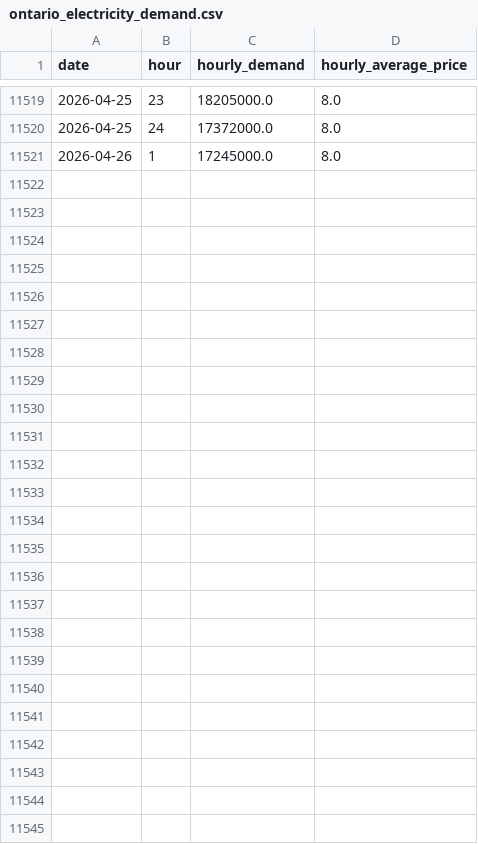
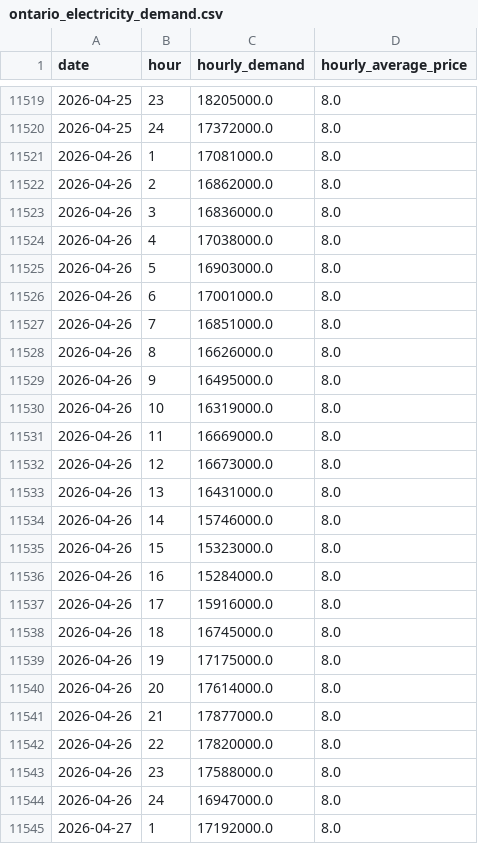
Before and after one commit to Deshray/ontario-energy-api, a CSV file: data/ontario_electricity_demand.csv, drawn as a sheet; only a part is shown, gaps mark what is left out.

```diff
--- a/data/ontario_electricity_demand.csv
+++ b/data/ontario_electricity_demand.csv
@@ -11520,2 +11520,26 @@ date,hour,hourly_demand,hourly_average_price
 2026-04-25,24,17372000.0,8.0
-2026-04-26,1,17245000.0,8.0
+2026-04-26,1,17081000.0,8.0
+2026-04-26,2,16862000.0,8.0
+2026-04-26,3,16836000.0,8.0
+2026-04-26,4,17038000.0,8.0
+2026-04-26,5,16903000.0,8.0
+2026-04-26,6,17001000.0,8.0
+2026-04-26,7,16851000.0,8.0
+2026-04-26,8,16626000.0,8.0
+2026-04-26,9,16495000.0,8.0
+2026-04-26,10,16319000.0,8.0
+2026-04-26,11,16669000.0,8.0
+2026-04-26,12,16673000.0,8.0
+2026-04-26,13,16431000.0,8.0
+2026-04-26,14,15746000.0,8.0
+2026-04-26,15,15323000.0,8.0
+2026-04-26,16,15284000.0,8.0
+2026-04-26,17,15916000.0,8.0
+2026-04-26,18,16745000.0,8.0
+2026-04-26,19,17175000.0,8.0
+2026-04-26,20,17614000.0,8.0
+2026-04-26,21,17877000.0,8.0
+2026-04-26,22,17820000.0,8.0
+2026-04-26,23,17588000.0,8.0
+2026-04-26,24,16947000.0,8.0
+2026-04-27,1,17192000.0,8.0
```
